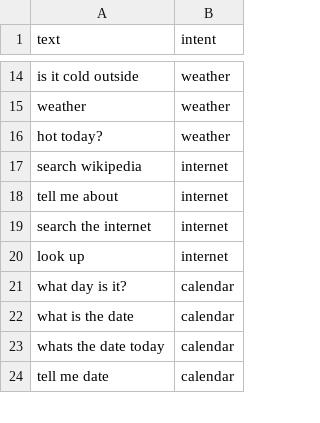
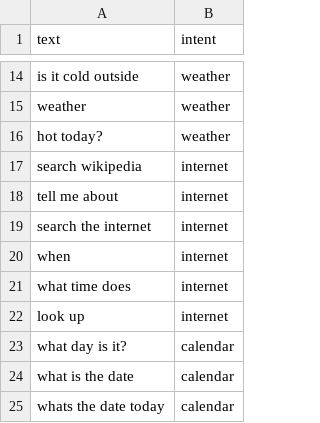
Before and after one commit to skomaragiri/Smart-Mirror-Project, a CSV file: Assistant_Test/intent_classification/data.csv, drawn as a sheet; only a part is shown, gaps mark what is left out; the shorter side is filled out with more unchanged rows; the diff names each change by its address in the sheet, - before the commit and + after, or states it on an @@ line.

```diff
--- a/Assistant_Test/intent_classification/data.csv
+++ b/Assistant_Test/intent_classification/data.csv
+row 20: when | internet
+row 21: what time does | internet
```
Also changed, not shown: 4 other files.
